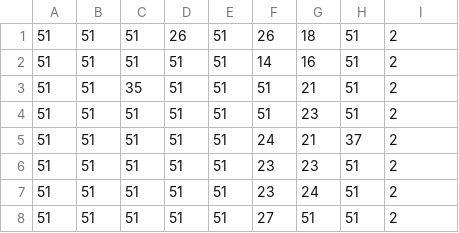
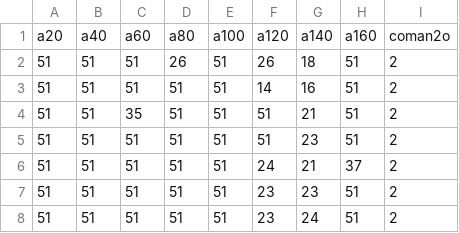
Before and after one commit to VictorPetch/MachineLearning, a CSV file: dados/dados.csv, drawn as a sheet; only a part is shown; the shorter side is filled out with more unchanged rows; the diff names each change by its address in the sheet, - before the commit and + after, or states it on an @@ line.

Commit message:
Update dados.csv

```diff
--- a/dados/dados.csv
+++ b/dados/dados.csv
+row 1: a20 | a40 | a60 | a80 | a100 | a120 | a140 | a160 | coman2o
```
